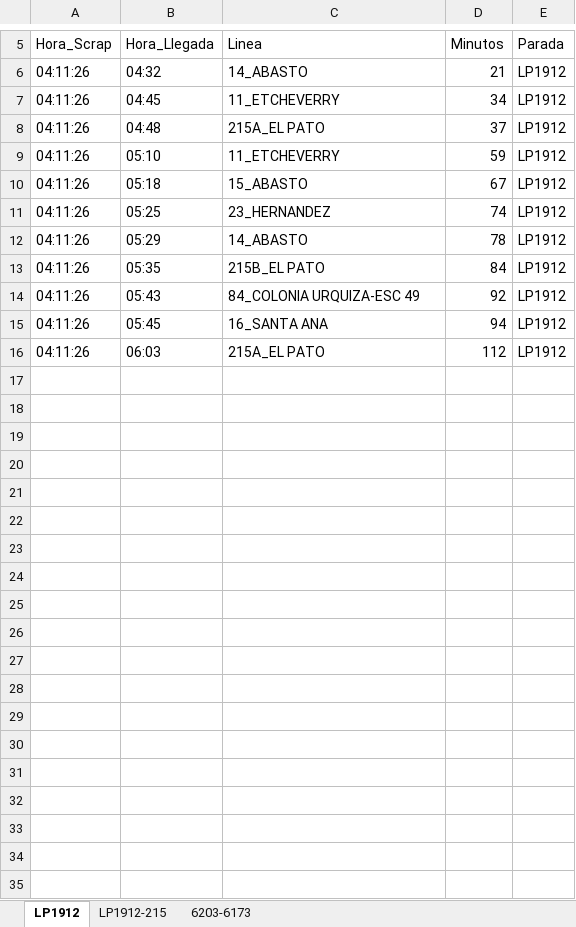
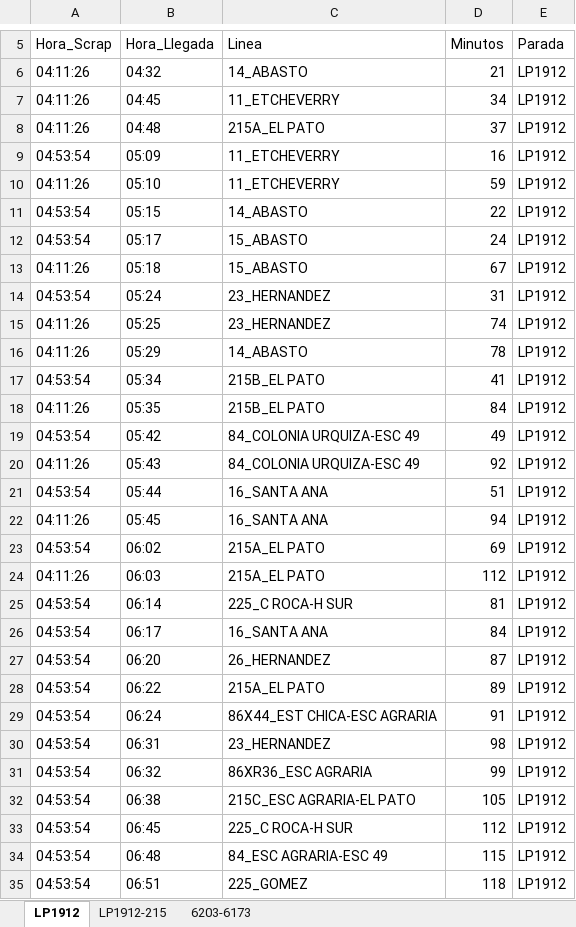
Before and after one commit to palomac00/recolector-cuadradoapp, an Excel workbook: data/horarios-141-2026-08-18.xlsx, sheet LP1912, drawn as a sheet; only a part is shown, gaps mark what is left out; values as stored, in another font and other column widths than the file's, no borders; the diff covers the shown part only; the diff names each change by its address in the sheet, - before the commit and + after, or states it on an @@ line.

```diff
--- a/data/horarios-141-2026-08-18.xlsx (sheet LP1912)
+++ b/data/horarios-141-2026-08-18.xlsx (sheet LP1912)
+row 9: 04:53:54 | 05:09 | 11_ETCHEVERRY | 16 | LP1912
+row 11: 04:53:54 | 05:15 | 14_ABASTO | 22 | LP1912
+row 12: 04:53:54 | 05:17 | 15_ABASTO | 24 | LP1912
+row 14: 04:53:54 | 05:24 | 23_HERNANDEZ | 31 | LP1912
+row 17: 04:53:54 | 05:34 | 215B_EL PATO | 41 | LP1912
+row 19: 04:53:54 | 05:42 | 84_COLONIA URQUIZA-ESC 49 | 49 | LP1912
+row 21: 04:53:54 | 05:44 | 16_SANTA ANA | 51 | LP1912
+row 23: 04:53:54 | 06:02 | 215A_EL PATO | 69 | LP1912
+row 25: 04:53:54 | 06:14 | 225_C ROCA-H SUR | 81 | LP1912
+row 26: 04:53:54 | 06:17 | 16_SANTA ANA | 84 | LP1912
+row 27: 04:53:54 | 06:20 | 26_HERNANDEZ | 87 | LP1912
+row 28: 04:53:54 | 06:22 | 215A_EL PATO | 89 | LP1912
+row 29: 04:53:54 | 06:24 | 86X44_EST CHICA-ESC AGRARIA | 91 | LP1912
+row 30: 04:53:54 | 06:31 | 23_HERNANDEZ | 98 | LP1912
+row 31: 04:53:54 | 06:32 | 86XR36_ESC AGRARIA | 99 | LP1912
+row 32: 04:53:54 | 06:38 | 215C_ESC AGRARIA-EL PATO | 105 | LP1912
+row 33: 04:53:54 | 06:45 | 225_C ROCA-H SUR | 112 | LP1912
+row 34: 04:53:54 | 06:48 | 84_ESC AGRARIA-ESC 49 | 115 | LP1912
+row 35: 04:53:54 | 06:51 | 225_GOMEZ | 118 | LP1912
```
Also changed, not shown: 2 edited cells elsewhere in this sheet, sheet LP1912-215, sheet 6203-6173.
